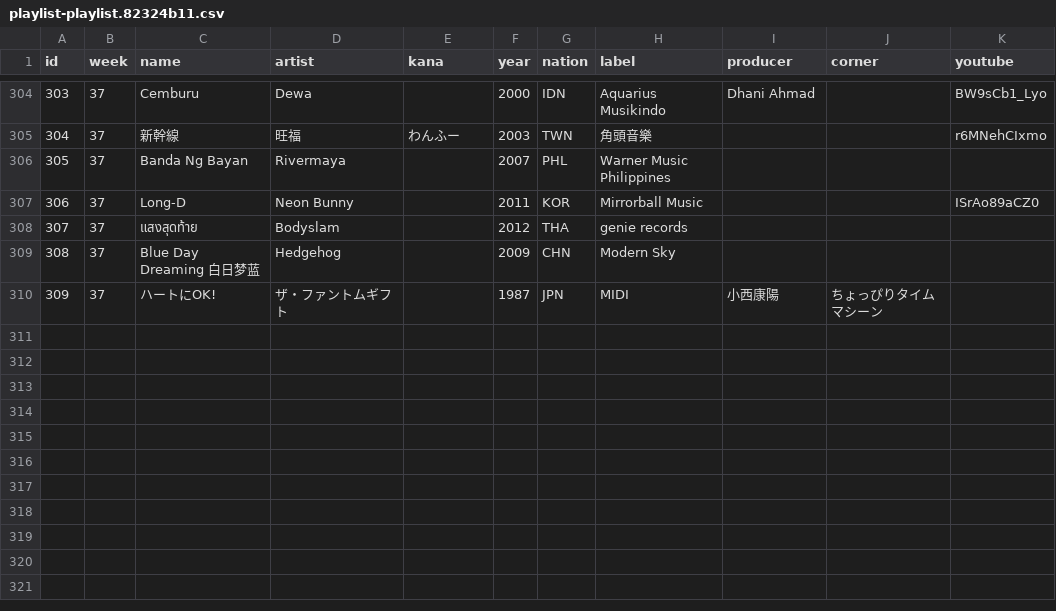
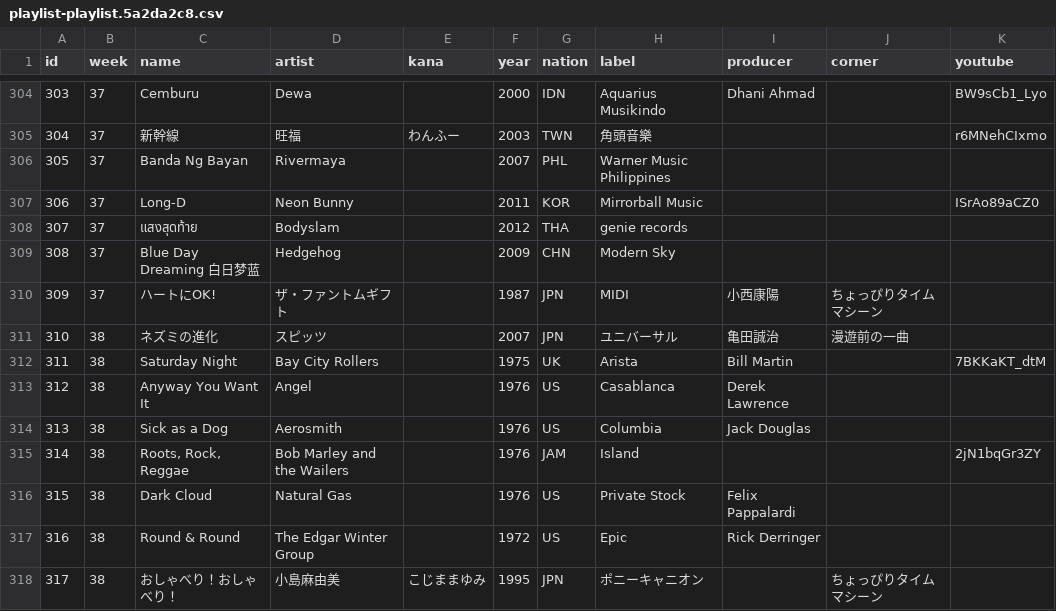
Before and after one commit to cieloazul310/rockman-survey, a CSV file: static/media/playlist-playlist.5a2da2c8.csv (was static/media/playlist-playlist.82324b11.csv), drawn as a sheet; only a part is shown, gaps mark what is left out.

```diff
--- a/static/media/playlist-playlist.82324b11.csv
+++ b/static/media/playlist-playlist.5a2da2c8.csv
@@ -310 +310,9 @@ id,week,name,artist,kana,year,nation,label,producer,corner,youtube
 309,37,ハートにOK!,ザ・ファントムギフト,,1987,JPN,MIDI,小西康陽,ちょっぴりタイムマシーン,
+310,38,ネズミの進化,スピッツ,,2007,JPN,ユニバーサル,亀田誠治,漫遊前の一曲,
+311,38,Saturday Night,Bay City Rollers,,1975,UK,Arista,Bill Martin,,7BKKaKT_dtM
+312,38,Anyway You Want It,Angel,,1976,US,Casablanca,Derek Lawrence,,
+313,38,Sick as a Dog,Aerosmith,,1976,US,Columbia,Jack Douglas,,
+314,38,"Roots, Rock, Reggae",Bob Marley and the Wailers,,1976,JAM,Island,,,2jN1bqGr3ZY
+315,38,Dark Cloud,Natural Gas,,1976,US,Private Stock,Felix Pappalardi,,
+316,38,Round & Round,The Edgar Winter Group,,1972,US,Epic,Rick Derringer,,
+317,38,おしゃべり！おしゃべり！,小島麻由美,こじままゆみ,1995,JPN,ポニーキャニオン,,ちょっぴりタイムマシーン,
```
Also changed, not shown: static/media/programs-programs.865d15a4.csv, 7 other files.
